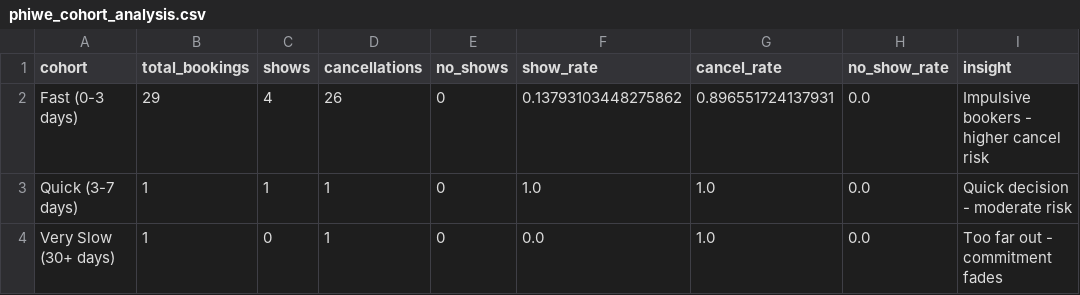
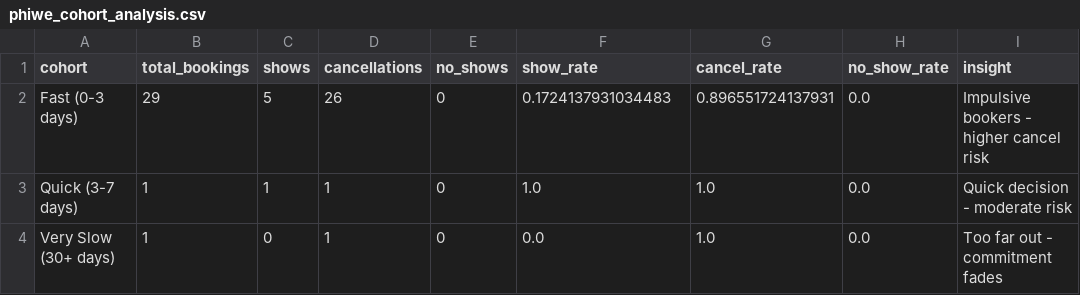
Before and after one commit to thamsanqakekana-tech/stretchlab-dashboard, a CSV file: dashboard/dist/data/phiwe_cohort_analysis.csv, drawn as a sheet.

```diff
--- a/dashboard/dist/data/phiwe_cohort_analysis.csv
+++ b/dashboard/dist/data/phiwe_cohort_analysis.csv
@@ -1,3 +1,3 @@
 cohort,total_bookings,shows,cancellations,no_shows,show_rate,cancel_rate,no_show_rate,insight
-Fast (0-3 days),29,4,26,0,0.13793103448275862,0.896551724137931,0.0,Impulsive bookers - higher cancel risk
+Fast (0-3 days),29,5,26,0,0.1724137931034483,0.896551724137931,0.0,Impulsive bookers - higher cancel risk
 Quick (3-7 days),1,1,1,0,1.0,1.0,0.0,Quick decision - moderate risk
```
Also changed, not shown: dashboard/dist/data/phiwe_call_timing_optimized.csv, dashboard/dist/data/phiwe_campaign_health.csv, 11 other files.
